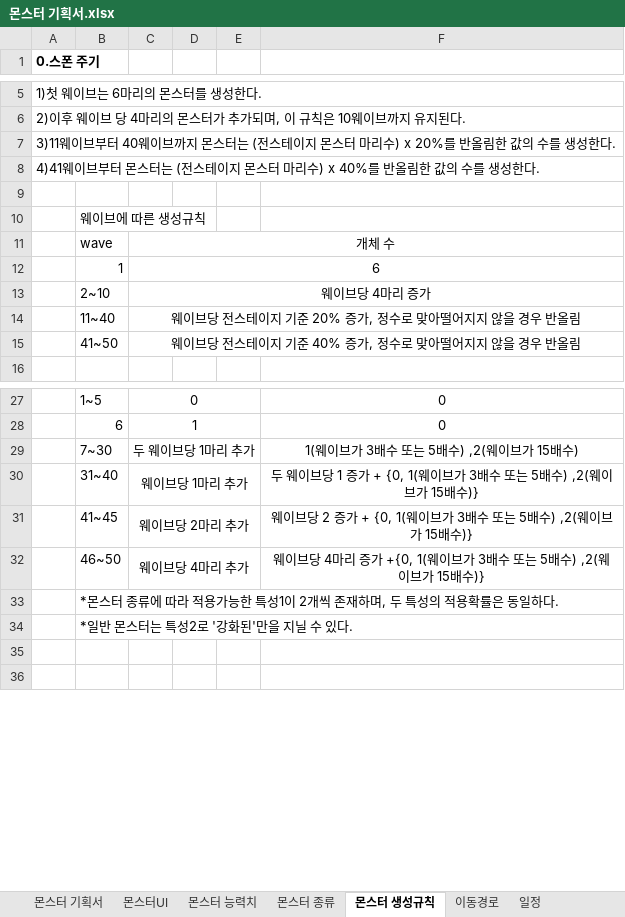
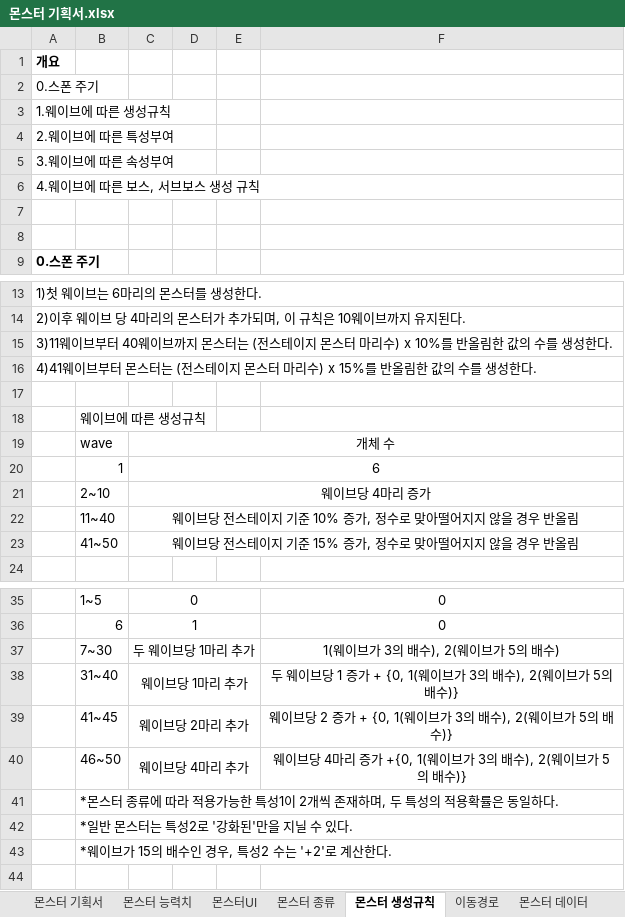
Before and after one commit to ChoWook/PlumTowerDefecne, an Excel workbook: Design/몬스터 기획서.xlsx, sheet 몬스터 생성규칙, drawn as a sheet; only a part is shown, gaps mark what is left out; values as stored, in another font and other column widths than the file's, no borders; addresses are those after the commit; the diff names each change by its address in the sheet, - before the commit and + after, or states it on an @@ line.

Commit message:
강민재 데이터 테이블 추가
웨이브에 따른 몬스터 수, 특성1 수, 특성2 수 추가, 몬스터 기획서 설명 수정

```diff
--- a/Design/몬스터 기획서.xlsx (sheet 몬스터 생성규칙)
+++ b/Design/몬스터 기획서.xlsx (sheet 몬스터 생성규칙)
@@ sheet tab order changed: 몬스터 기획서 | 몬스터 능력치 | 몬스터UI | 몬스터 종류 | 몬스터 생성규칙 | 이동경로 | 몬스터 데이터 @@
+row 1: 개요
+row 2: 0.스폰 주기
+row 3: 1.웨이브에 따른 생성규칙
+row 4: 2.웨이브에 따른 특성부여
+row 5: 3.웨이브에 따른 속성부여
+row 6: 4.웨이브에 따른 보스, 서브보스 생성 규칙
+row 7: (empty)
+row 8: (empty)
-A15: …리수) x 20%를 반올…
+A15: …리수) x 10%를 반올…
-A16: …리수) x 40%를 반올…
+A16: …리수) x 15%를 반올…
-C22: 웨이브당 전스테이지 기준 20% 증가, 정수로 맞아떨어지지 않을 경우 반올림
+C22: 웨이브당 전스테이지 기준 10% 증가, 정수로 맞아떨어지지 않을 경우 반올림
-C23: 웨이브당 전스테이지 기준 40% 증가, 정수로 맞아떨어지지 않을 경우 반올림
+C23: 웨이브당 전스테이지 기준 15% 증가, 정수로 맞아떨어지지 않을 경우 반올림
-F37: 1(웨이브가 3배수 또는 5배수) ,2(웨이브가 15배수)
+F37: 1(웨이브가 3의 배수), 2(웨이브가 5의 배수)
-F38: …브가 3배수 또는 5배수) ,2(웨이브가 15배수)}
+F38: …브가 3의 배수), 2(웨이브가 5의 배수)}
-F39: …브가 3배수 또는 5배수) ,2(웨이브가 15배수)}
+F39: …브가 3의 배수), 2(웨이브가 5의 배수)}
-F40: …브가 3배수 또는 5배수) ,2(웨이브가 15배수)}
+F40: …브가 3의 배수), 2(웨이브가 5의 배수)}
-B43: (empty)
+B43: *웨이브가 15의 배수인 경우, 특성2 수는 '+2'로 계산한다.
```
Also changed, not shown: sheet 몬스터 데이터, sheet 몬스터 능력치, sheet 몬스터 기획서, sheet 몬스터UI, sheet 일정, sheet 몬스터 종류, Design/DataTable/Monster.xlsx, Design/DataTable/MonsterLevel.xlsx, 11 other files.
